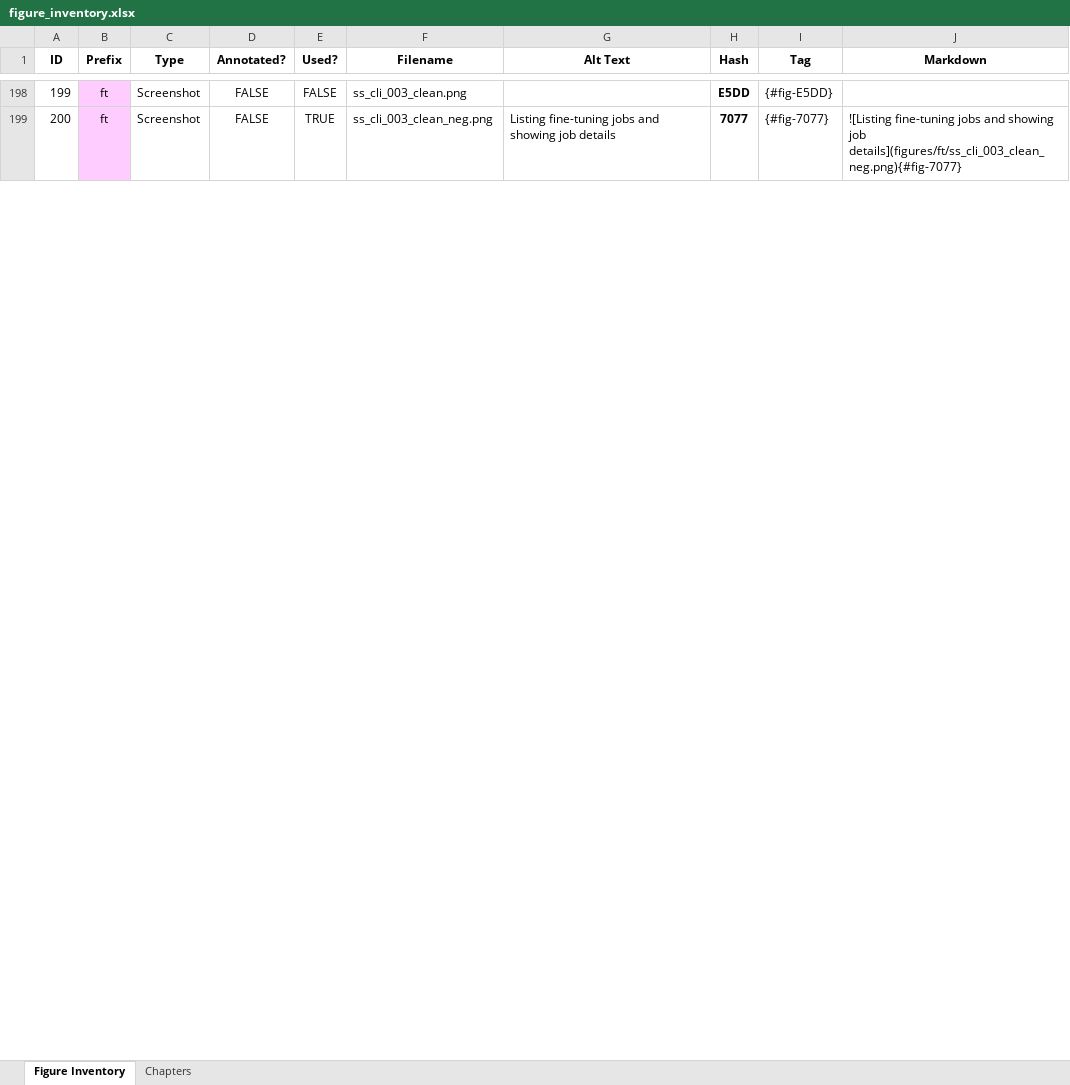
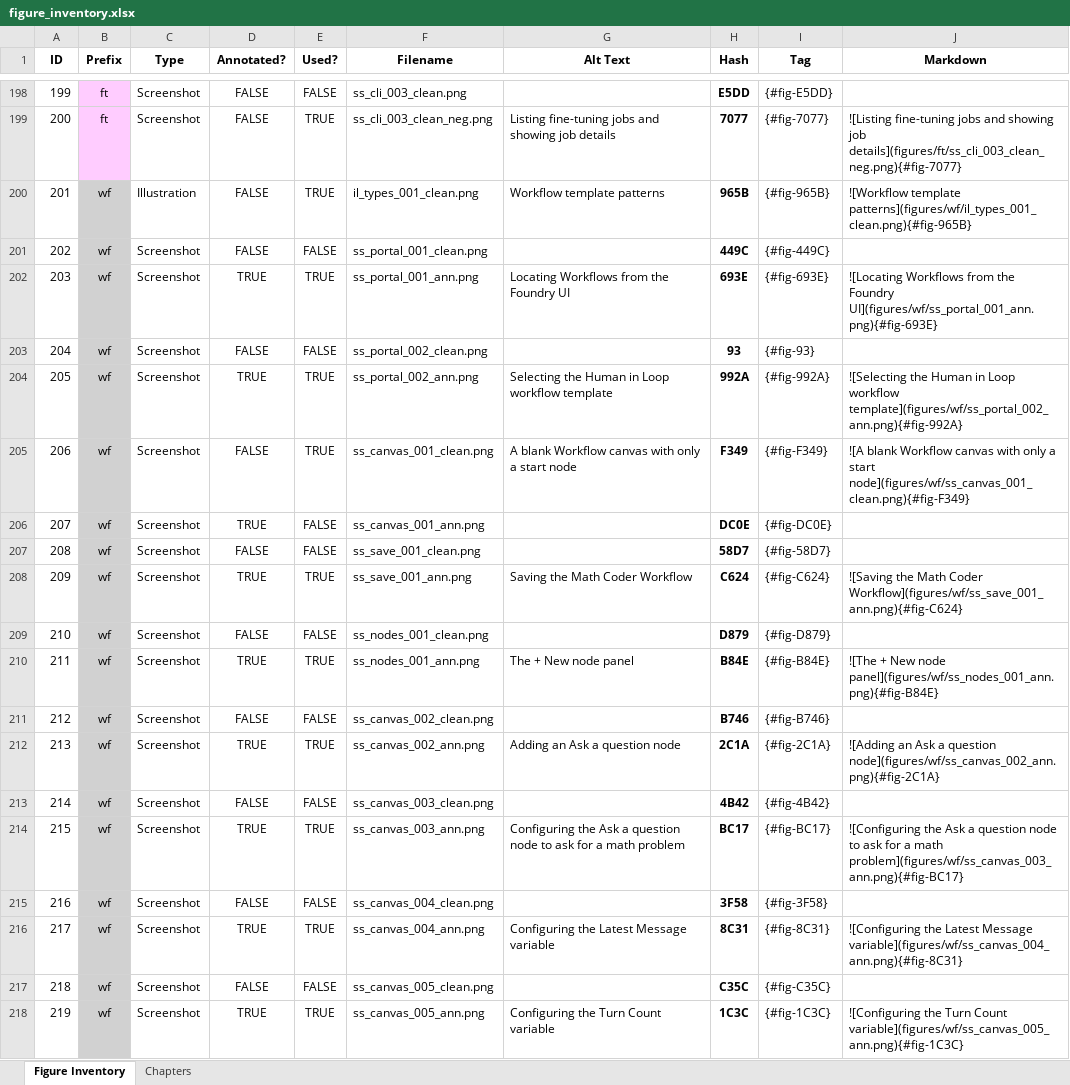
Before and after one commit to colbyford/foundry-book, an Excel workbook: figures/figure_inventory.xlsx, sheet Figure Inventory, drawn as a sheet; only a part is shown, gaps mark what is left out; values as stored, in another font and other column widths than the file's, no borders; the diff covers the shown part only; the diff names each change by its address in the sheet, - before the commit and + after, or states it on an @@ line.

Commit message:
Add Ch06 figures

```diff
--- a/figures/figure_inventory.xlsx (sheet Figure Inventory)
+++ b/figures/figure_inventory.xlsx (sheet Figure Inventory)
+row 200: 201 | wf | Illustration | FALSE | TRUE | il_types_001_clean.png | Workflow template patterns | 965B | {#fig-965B} | ![Workflow template patterns](figures/wf/il_types_001_clean.png){#fig-965B}
+row 201: 202 | wf | Screenshot | FALSE | FALSE | ss_portal_001_clean.png |  | 449C | {#fig-449C}
+row 202: 203 | wf | Screenshot | TRUE | TRUE | ss_portal_001_ann.png | Locating Workflows from the Foundry UI | 693E | {#fig-693E} | ![Locating Workflows from the Foundry UI](figures/wf/ss_portal_001_ann.png){#fig-693E}
+row 203: 204 | wf | Screenshot | FALSE | FALSE | ss_portal_002_clean.png |  | 93 | {#fig-93}
+row 204: 205 | wf | Screenshot | TRUE | TRUE | ss_portal_002_ann.png | Selecting the Human in Loop workflow template | 992A | {#fig-992A} | ![Selecting the Human in Loop workflow template](figures/wf/ss_portal_002_ann.png){#fig-992A}
+row 205: 206 | wf | Screenshot | FALSE | TRUE | ss_canvas_001_clean.png | A blank Workflow canvas with only a start node | F349 | {#fig-F349} | ![A blank Workflow canvas with only a start node](figures/wf/ss_canvas_001_clean.png){#fig-F349}
+row 206: 207 | wf | Screenshot | TRUE | FALSE | ss_canvas_001_ann.png |  | DC0E | {#fig-DC0E}
+row 207: 208 | wf | Screenshot | FALSE | FALSE | ss_save_001_clean.png |  | 58D7 | {#fig-58D7}
+row 208: 209 | wf | Screenshot | TRUE | TRUE | ss_save_001_ann.png | Saving the Math Coder Workflow | C624 | {#fig-C624} | ![Saving the Math Coder Workflow](figures/wf/ss_save_001_ann.png){#fig-C624}
+row 209: 210 | wf | Screenshot | FALSE | FALSE | ss_nodes_001_clean.png |  | D879 | {#fig-D879}
+row 210: 211 | wf | Screenshot | TRUE | TRUE | ss_nodes_001_ann.png | The + New node panel | B84E | {#fig-B84E} | ![The + New node panel](figures/wf/ss_nodes_001_ann.png){#fig-B84E}
+row 211: 212 | wf | Screenshot | FALSE | FALSE | ss_canvas_002_clean.png |  | B746 | {#fig-B746}
+row 212: 213 | wf | Screenshot | TRUE | TRUE | ss_canvas_002_ann.png | Adding an Ask a question node | 2C1A | {#fig-2C1A} | ![Adding an Ask a question node](figures/wf/ss_canvas_002_ann.png){#fig-2C1A}
+row 213: 214 | wf | Screenshot | FALSE | FALSE | ss_canvas_003_clean.png |  | 4B42 | {#fig-4B42}
+row 214: 215 | wf | Screenshot | TRUE | TRUE | ss_canvas_003_ann.png | Configuring the Ask a question node to ask for a math problem | BC17 | {#fig-BC17} | ![Configuring the Ask a question node to ask for a math problem](figures/wf/ss_canvas_003_ann.png){#fig-BC17}
+row 215: 216 | wf | Screenshot | FALSE | FALSE | ss_canvas_004_clean.png |  | 3F58 | {#fig-3F58}
+row 216: 217 | wf | Screenshot | TRUE | TRUE | ss_canvas_004_ann.png | Configuring the Latest Message variable | 8C31 | {#fig-8C31} | ![Configuring the Latest Message variable](figures/wf/ss_canvas_004_ann.png){#fig-8C31}
+row 217: 218 | wf | Screenshot | FALSE | FALSE | ss_canvas_005_clean.png |  | C35C | {#fig-C35C}
+row 218: 219 | wf | Screenshot | TRUE | TRUE | ss_canvas_005_ann.png | Configuring the Turn Count variable | 1C3C | {#fig-1C3C} | ![Configuring the Turn Count variable](figures/wf/ss_canvas_005_ann.png){#fig-1C3C}
```
Also changed, not shown: 23 added rows and row numbers in column A elsewhere in this sheet, formulas that keep their value, 40 other files.
